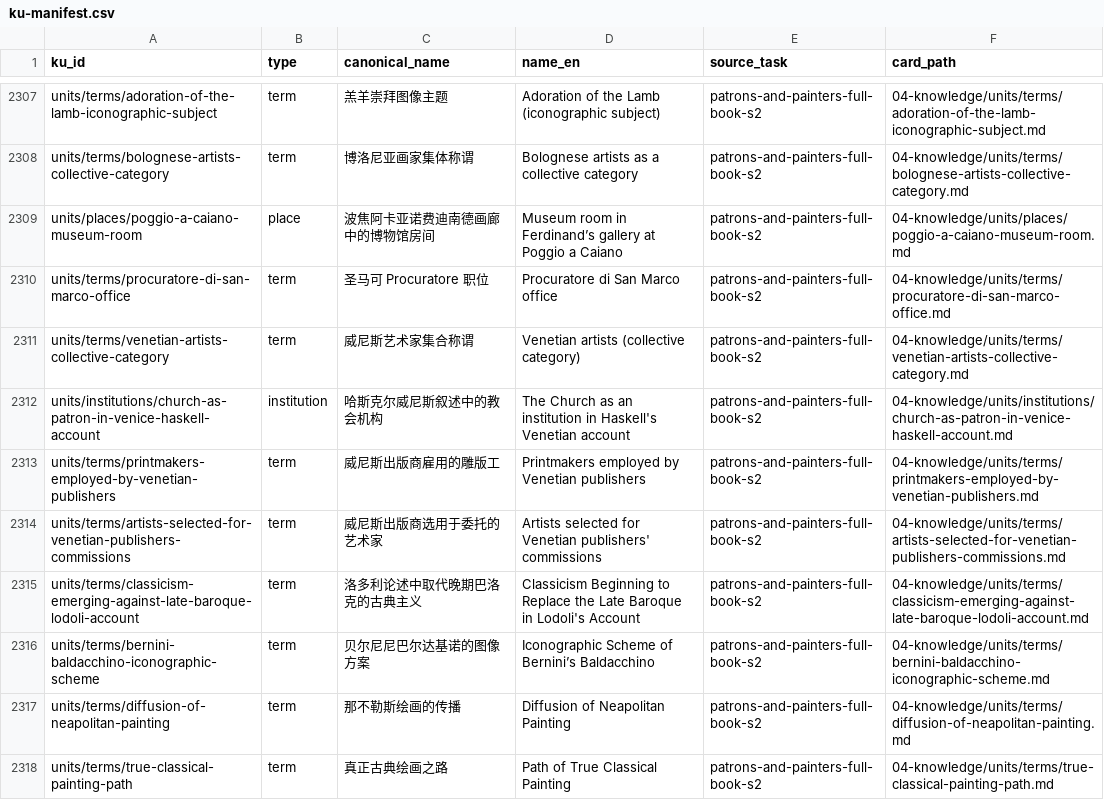
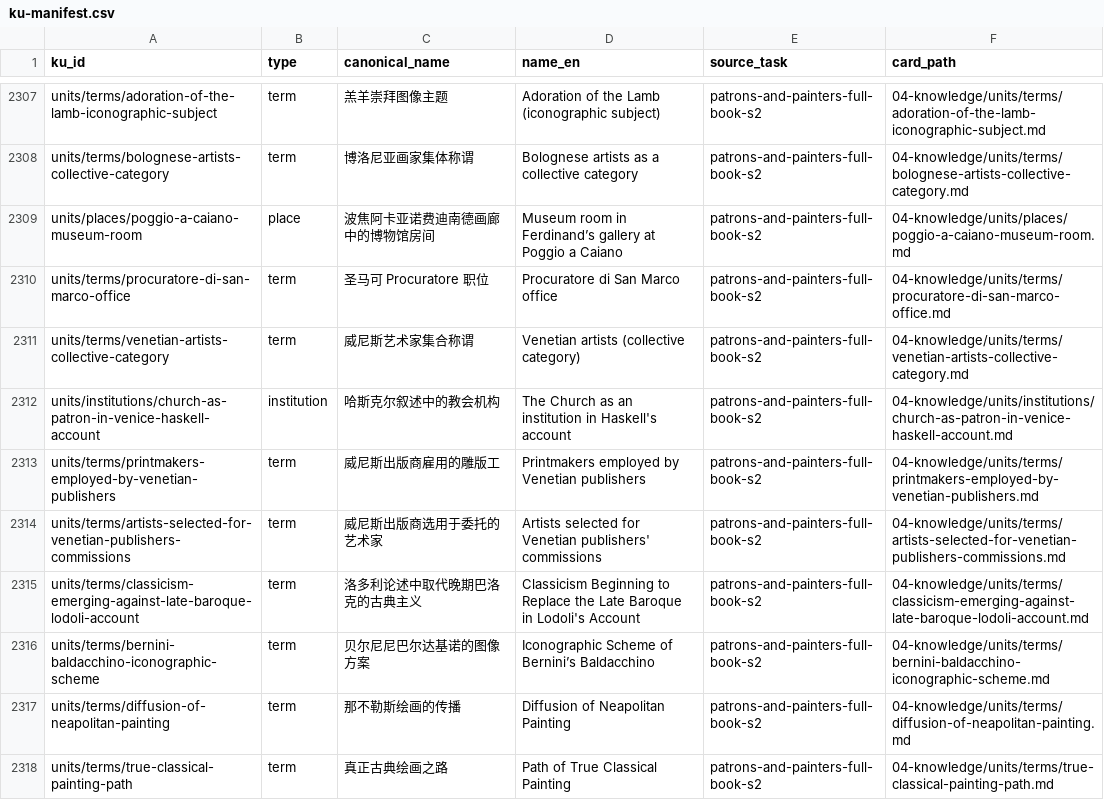
Before and after one commit to fengbaifan/PNP-Final-DATA, a CSV file: 04-knowledge/tables/ku-manifest.csv, drawn as a sheet; only a part is shown, gaps mark what is left out.

```diff
--- a/04-knowledge/tables/ku-manifest.csv
+++ b/04-knowledge/tables/ku-manifest.csv
@@ -2311,3 +2311,3 @@ units/terms/procuratore-di-san-marco-office,term,圣马可 Procuratore 职位,Pr
 units/terms/venetian-artists-collective-category,term,威尼斯艺术家集合称谓,Venetian artists (collective category),patrons-and-painters-full-book-s2,04-knowledge/units/terms/venetian-artists-collective-category.md
-units/institutions/church-as-patron-in-venice-haskell-account,institution,哈斯克尔威尼斯叙述中的教会机构,The Church as an institution in Haskell's Venetian account,patrons-and-painters-full-book-s2,04-knowledge/units/institutions/church-as-patron-in-venice-haskell-account.md
+units/institutions/church-as-patron-in-venice-haskell-account,institution,哈斯克尔叙述中的教会机构,The Church as an institution in Haskell's account,patrons-and-painters-full-book-s2,04-knowledge/units/institutions/church-as-patron-in-venice-haskell-account.md
 units/terms/printmakers-employed-by-venetian-publishers,term,威尼斯出版商雇用的雕版工,Printmakers employed by Venetian publishers,patrons-and-painters-full-book-s2,04-knowledge/units/terms/printmakers-employed-by-venetian-publishers.md
```
Also changed, not shown: 04-knowledge/tables/relations.csv, 9 other files.
